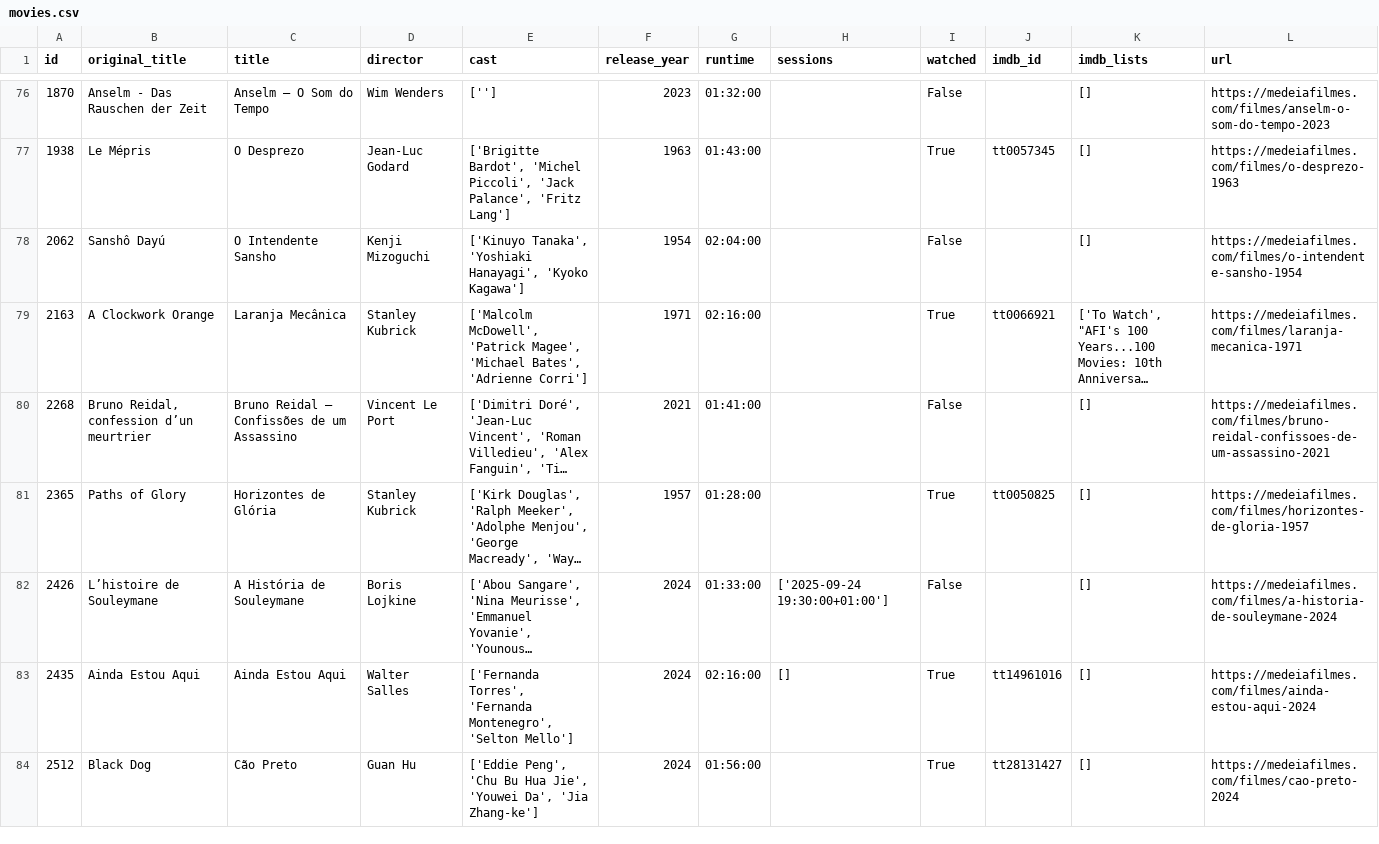
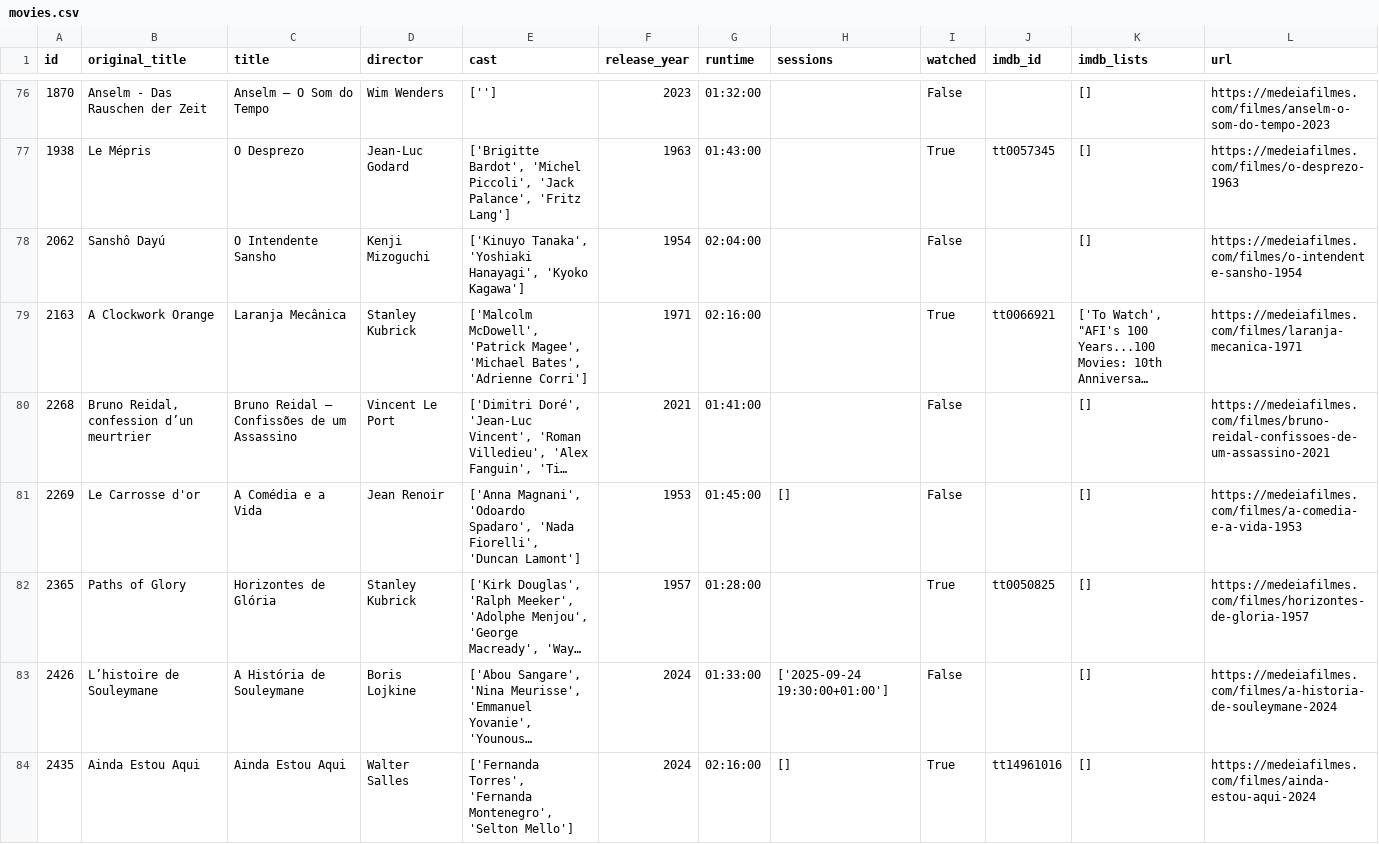
Before and after one commit to andrebastosdias/medeia-imdb, a CSV file: data/movies.csv, drawn as a sheet; only a part is shown, gaps mark what is left out; the shorter side is filled out with more unchanged rows; long unchanged cells end in …; the diff covers the shown part only; the diff names each change by its address in the sheet, - before the commit and + after, or states it on an @@ line.

```diff
--- a/data/movies.csv
+++ b/data/movies.csv
+row 81: 2269 | Le Carrosse d'or | A Comédia e a Vida | Jean Renoir | ['Anna Magnani', 'Odoardo Spadaro', 'Nada Fiorelli', 'Duncan Lamont'] | 1953 | 01:45:00 | [] | False |  | [] | https://medeiafilmes.com/filmes/a-comedia-e-a-vida-1953
```
Also changed, not shown: 2 added rows and 3 edited cells elsewhere in this file.
